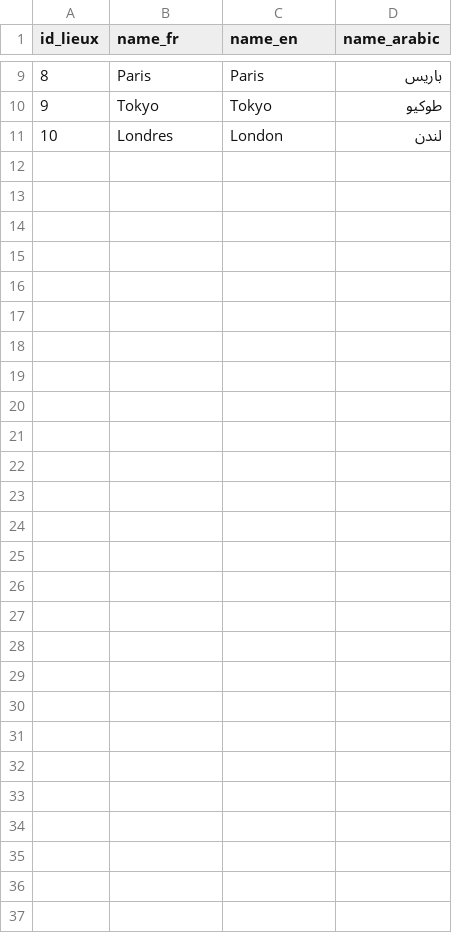
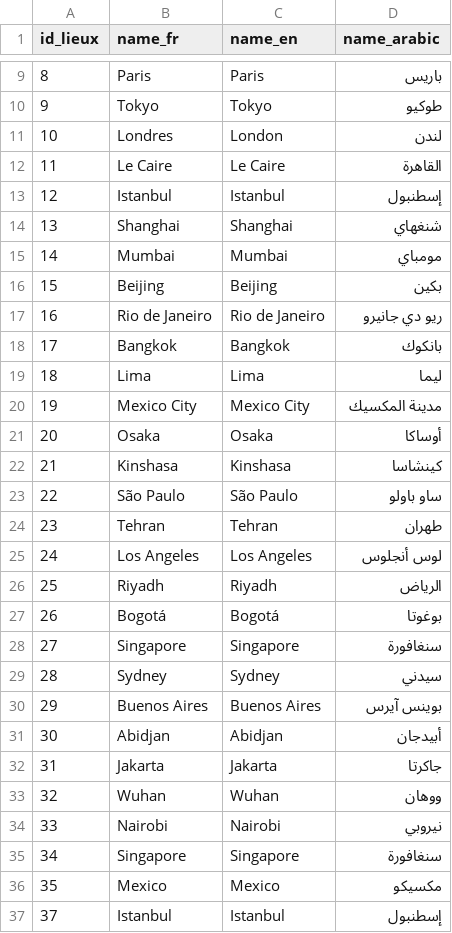
Before and after one commit to uvsq22103405/PROJET_BD, a CSV file: lieux.csv, drawn as a sheet; only a part is shown, gaps mark what is left out; the diff names each change by its address in the sheet, - before the commit and + after, or states it on an @@ line.

Commit message:
Update lieux.csv
J'ai ajouté des villes, je continue jusqu'à 100.

```diff
--- a/lieux.csv
+++ b/lieux.csv
+row 12: 11 | Le Caire | Le Caire | القاهرة
+row 13: 12 | Istanbul | Istanbul | إسطنبول
+row 14: 13 | Shanghai | Shanghai | شنغهاي
+row 15: 14 | Mumbai | Mumbai | مومباي
+row 16: 15 | Beijing | Beijing | بكين
+row 17: 16 | Rio de Janeiro | Rio de Janeiro | ريو دي جانيرو
+row 18: 17 | Bangkok | Bangkok | بانكوك
+row 19: 18 | Lima | Lima | ليما
+row 20: 19 | Mexico City | Mexico City | مدينة المكسيك
+row 21: 20 | Osaka | Osaka | أوساكا
+row 22: 21 | Kinshasa | Kinshasa | كينشاسا
+row 23: 22 | São Paulo | São Paulo | ساو باولو
+row 24: 23 | Tehran | Tehran | طهران
+row 25: 24 | Los Angeles | Los Angeles | لوس أنجلوس
+row 26: 25 | Riyadh | Riyadh | الرياض
+row 27: 26 | Bogotá | Bogotá | بوغوتا
+row 28: 27 | Singapore | Singapore | سنغافورة
+row 29: 28 | Sydney | Sydney | سيدني
+row 30: 29 | Buenos Aires | Buenos Aires | بوينس آيرس
+row 31: 30 | Abidjan | Abidjan | أبيدجان
+row 32: 31 | Jakarta | Jakarta | جاكرتا
+row 33: 32 | Wuhan | Wuhan | ووهان
+row 34: 33 | Nairobi | Nairobi | نيروبي
+row 35: 34 | Singapore | Singapore | سنغافورة
+row 36: 35 | Mexico | Mexico | مكسيكو
+row 37: 37 | Istanbul | Istanbul | إسطنبول
```
